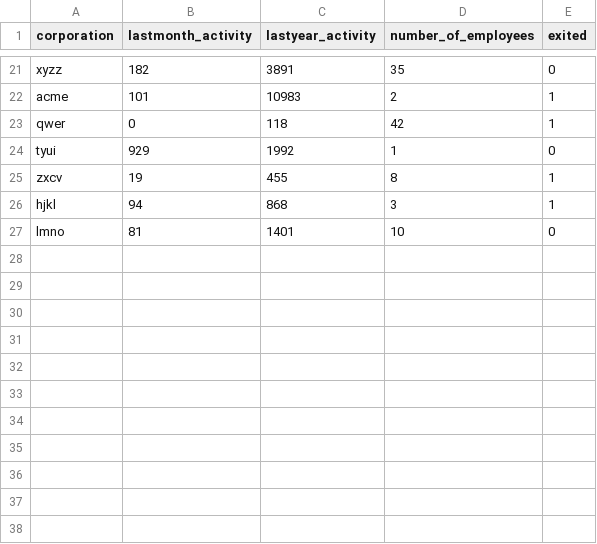
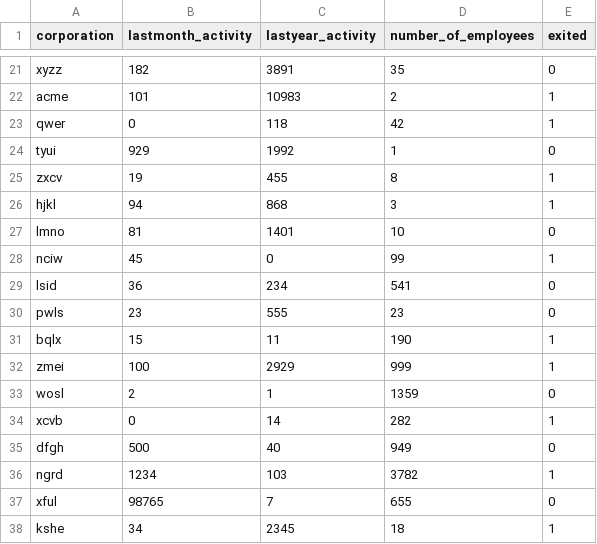
Before and after one commit to srsani/risk-assessment, a CSV file: data/ingesteddata/finaldata.csv, drawn as a sheet; only a part is shown, gaps mark what is left out; the diff names each change by its address in the sheet, - before the commit and + after, or states it on an @@ line.

```diff
--- a/data/ingesteddata/finaldata.csv
+++ b/data/ingesteddata/finaldata.csv
+row 28: nciw | 45 | 0 | 99 | 1
+row 29: lsid | 36 | 234 | 541 | 0
+row 30: pwls | 23 | 555 | 23 | 0
+row 31: bqlx | 15 | 11 | 190 | 1
+row 32: zmei | 100 | 2929 | 999 | 1
+row 33: wosl | 2 | 1 | 1359 | 0
+row 34: xcvb | 0 | 14 | 282 | 1
+row 35: dfgh | 500 | 40 | 949 | 0
+row 36: ngrd | 1234 | 103 | 3782 | 1
+row 37: xful | 98765 | 7 | 655 | 0
+row 38: kshe | 34 | 2345 | 18 | 1
```
Also changed, not shown: 24 other files.
